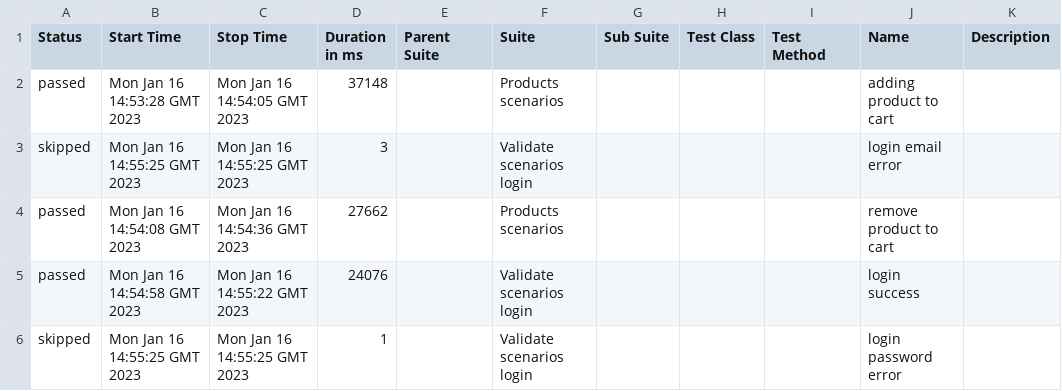
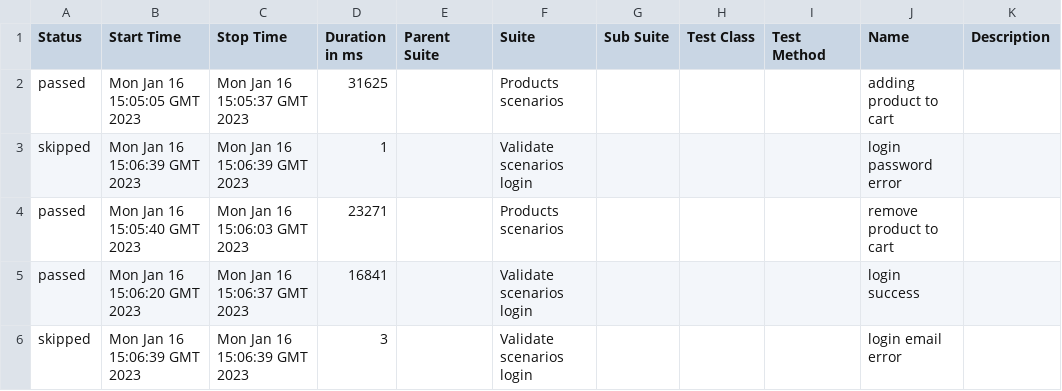
Before and after one commit to juliosantosjob/Estrela-Funcional-Tests-Cypress, a CSV file: 19/data/suites.csv, drawn as a sheet.

```diff
--- a/19/data/suites.csv
+++ b/19/data/suites.csv
@@ -1,6 +1,6 @@
 "Status","Start Time","Stop Time","Duration in ms","Parent Suite","Suite","Sub Suite","Test Class","Test Method","Name","Description"
-"passed","Mon Jan 16 14:53:28 GMT 2023","Mon Jan 16 14:54:05 GMT 2023","37148","","Products scenarios","","","","adding product to cart",""
-"skipped","Mon Jan 16 14:55:25 GMT 2023","Mon Jan 16 14:55:25 GMT 2023","3","","Validate scenarios login","","","","login email error",""
-"passed","Mon Jan 16 14:54:08 GMT 2023","Mon Jan 16 14:54:36 GMT 2023","27662","","Products scenarios","","","","remove product to cart",""
-"passed","Mon Jan 16 14:54:58 GMT 2023","Mon Jan 16 14:55:22 GMT 2023","24076","","Validate scenarios login","","","","login success",""
-"skipped","Mon Jan 16 14:55:25 GMT 2023","Mon Jan 16 14:55:25 GMT 2023","1","","Validate scenarios login","","","","login password error",""
+"passed","Mon Jan 16 15:05:05 GMT 2023","Mon Jan 16 15:05:37 GMT 2023","31625","","Products scenarios","","","","adding product to cart",""
+"skipped","Mon Jan 16 15:06:39 GMT 2023","Mon Jan 16 15:06:39 GMT 2023","1","","Validate scenarios login","","","","login password error",""
+"passed","Mon Jan 16 15:05:40 GMT 2023","Mon Jan 16 15:06:03 GMT 2023","23271","","Products scenarios","","","","remove product to cart",""
+"passed","Mon Jan 16 15:06:20 GMT 2023","Mon Jan 16 15:06:37 GMT 2023","16841","","Validate scenarios login","","","","login success",""
+"skipped","Mon Jan 16 15:06:39 GMT 2023","Mon Jan 16 15:06:39 GMT 2023","3","","Validate scenarios login","","","","login email error",""
```
Also changed, not shown: 33 other files.
